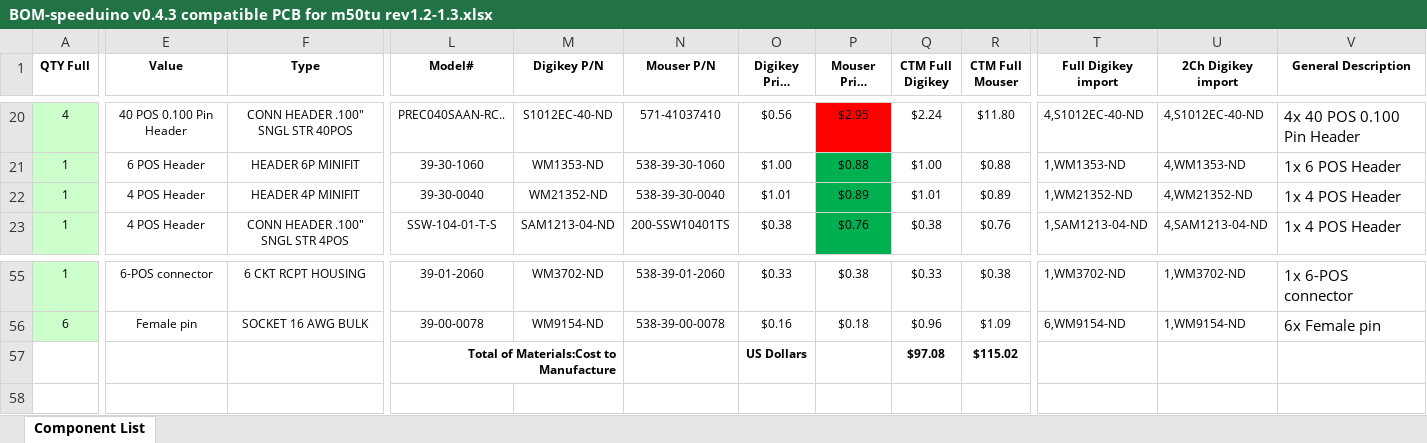
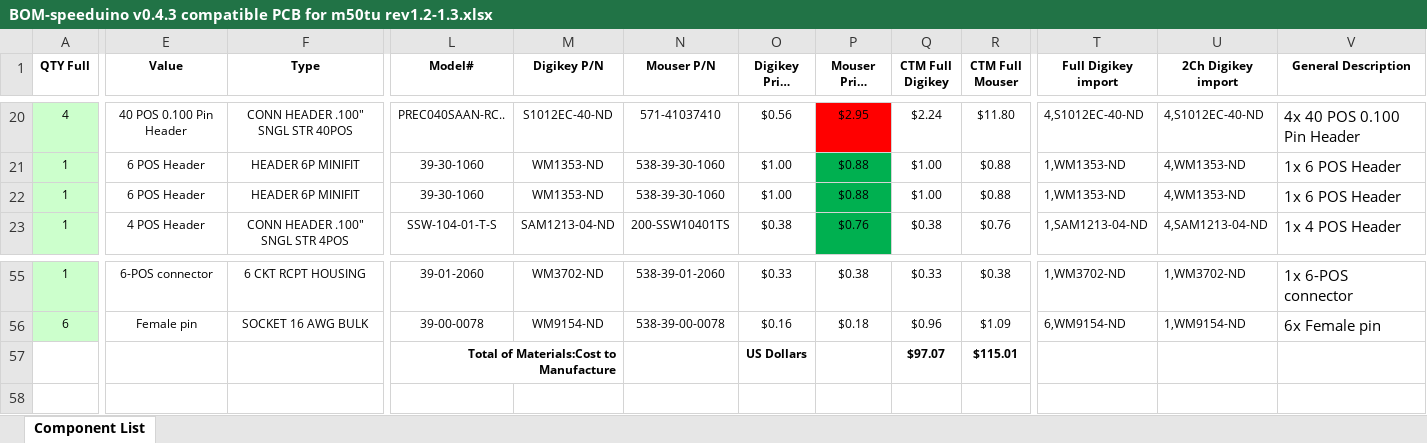
Before and after one commit to pazi88/Speeduino-M5x-PCBs, an Excel workbook: m50,m40,m60 Pnp/Rev 1.2-1.3/BOM-speeduino v0.4.3 compatible PCB for m50tu rev1.2-1.3.xlsx, sheet Component List, drawn as a sheet; only a part is shown, gaps mark what is left out; long unchanged cells end in …; values as stored, in another font and other column widths than the file's, no borders; the diff covers the shown part only; the diff names each change by its address in the sheet, - before the commit and + after, or states it on an @@ line.

```diff
--- a/m50,m40,m60 Pnp/Rev 1.2-1.3/BOM-speeduino v0.4.3 compatible PCB for m50tu rev1.2-1.3.xlsx (sheet Component List)
+++ b/m50,m40,m60 Pnp/Rev 1.2-1.3/BOM-speeduino v0.4.3 compatible PCB for m50tu rev1.2-1.3.xlsx (sheet Component List)
-E22 (Value): 4 POS Header
+E22 (Value): 6 POS Header
-F22 (Type): HEADER 4P MINIFIT
+F22 (Type): HEADER 6P MINIFIT
-L22 (Model#): 39-30-0040
+L22 (Model#): 39-30-1060
-M22 (Digikey P/N): WM21352-ND
+M22 (Digikey P/N): WM1353-ND
-N22 (Mouser P/N): 538-39-30-0040
+N22 (Mouser P/N): 538-39-30-1060
-O22 (Digikey Price (USD)): $1.01
+O22 (Digikey Price (USD)): $1.00
-P22 (Mouser Price (USD)): $0.89
+P22 (Mouser Price (USD)): $0.88
-Q22 (CTM Full Digikey): $1.01
+Q22 (CTM Full Digikey): $1.00
-R22 (CTM Full Mouser): $0.89
+R22 (CTM Full Mouser): $0.88
-T22 (Full Digikey import): 1,WM21352-ND
+T22 (Full Digikey import): 1,WM1353-ND
-U22 (2Ch Digikey import): 4,WM21352-ND
+U22 (2Ch Digikey import): 4,WM1353-ND
-V22 (General Description): 1x 4 POS Header
+V22 (General Description): 1x 6 POS Header
-Q57 (CTM Full Digikey): $97.08
+Q57 (CTM Full Digikey): $97.07
-R57 (CTM Full Mouser): $115.02
+R57 (CTM Full Mouser): $115.01
```
Also changed, not shown: 2 edited cells elsewhere in this sheet, m50,m40,m60 Pnp/Rev 1.2-1.3/BOM-speeduino v0.4.3 compatible PCB for m43 rev1.2-1.3.xlsx, m50,m40,m60 Pnp/Rev 1.2-1.3/BOM-speeduino v0.4.3 compatible PCB for m50nv rev1.2-1.3.xlsx, 9 other files.
